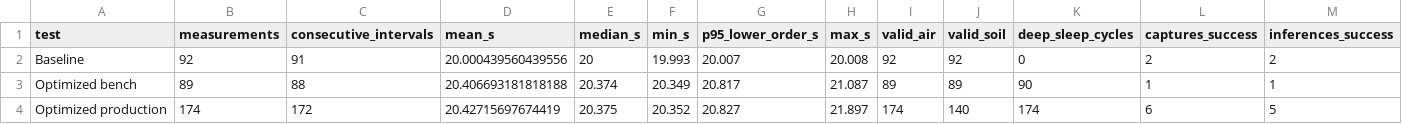
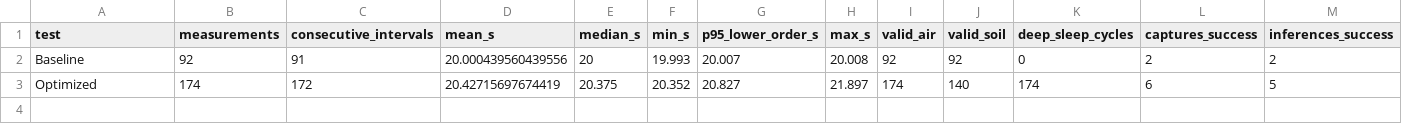
Before and after one commit to luka1222424/wtwtwt, a CSV file: evaluation/current/functional_timing.csv, drawn as a sheet; only a part is shown; removed rows and columns are numbered as before the commit, all else as after; rows hold the shown columns only; the diff names each change by its address in the sheet, - before the commit and + after, or states it on an @@ line.

```diff
--- a/evaluation/current/functional_timing.csv
+++ b/evaluation/current/functional_timing.csv
-row 3: Optimized bench | 89 | 88 | 20.406693181818188 | 20.374 | 20.349 | 20.817 | 21.087 | 89 | 89 | 90 | 1 | 1
-A3 (test): Optimized production
+A3 (test): Optimized
```
Also changed, not shown: evaluation/current/projections_updated.csv, 30 other files.
